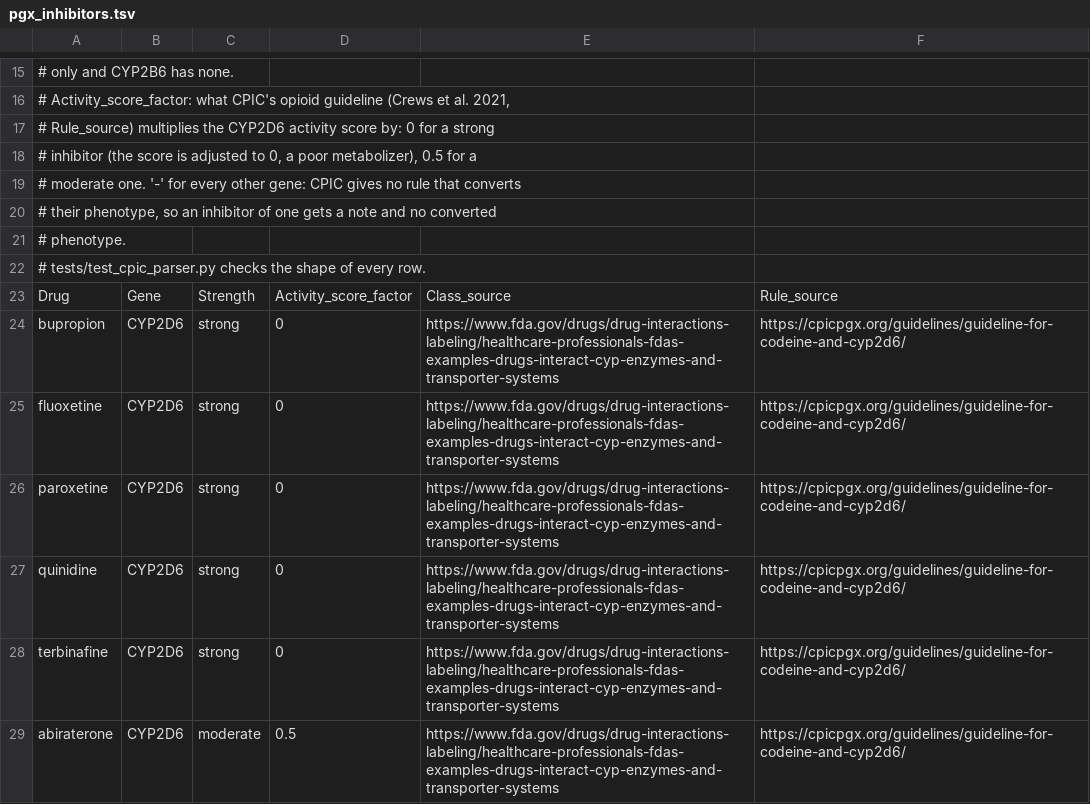
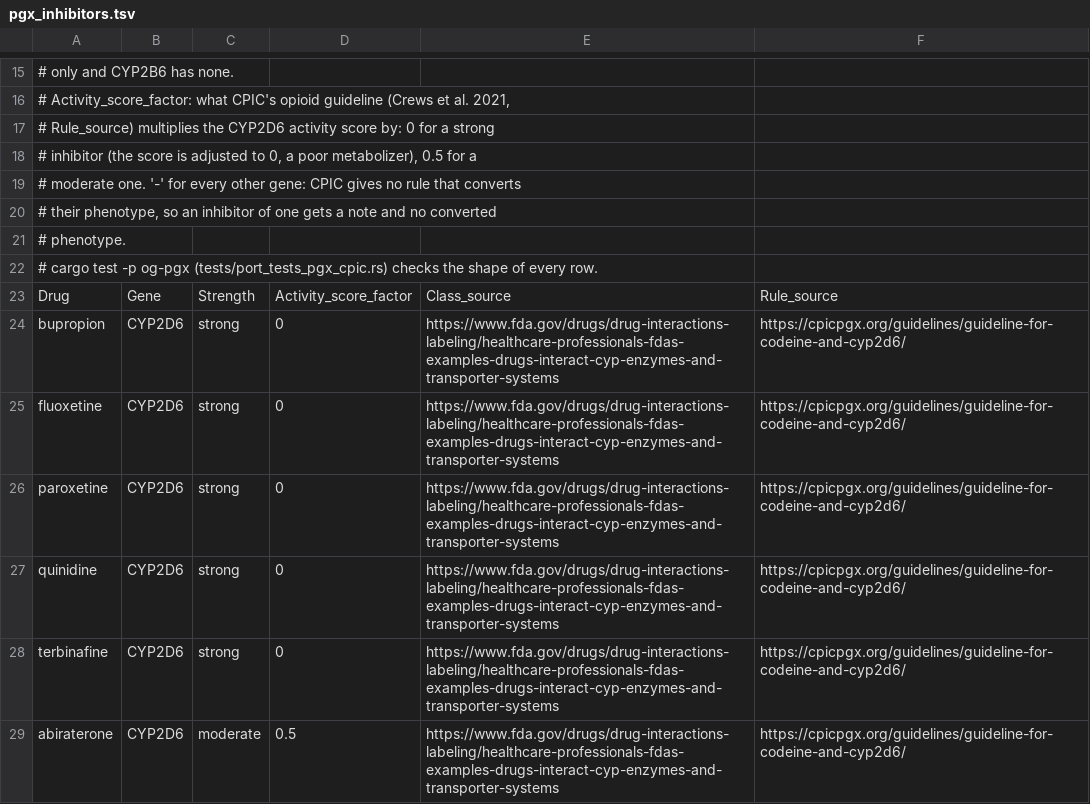
Before and after one commit to GeiserX/OwnGenome, a TSV file: assets/pgx_inhibitors.tsv, drawn as a sheet; only a part is shown, gaps mark what is left out.

```diff
--- a/assets/pgx_inhibitors.tsv
+++ b/assets/pgx_inhibitors.tsv
@@ -21,3 +21,3 @@
 # phenotype.
-# tests/test_cpic_parser.py checks the shape of every row.
+# cargo test -p og-pgx (tests/port_tests_pgx_cpic.rs) checks the shape of every row.
 Drug	Gene	Strength	Activity_score_factor	Class_source	Rule_source
```
Also changed, not shown: assets/pgx_contraindications.tsv, 12 other files.
